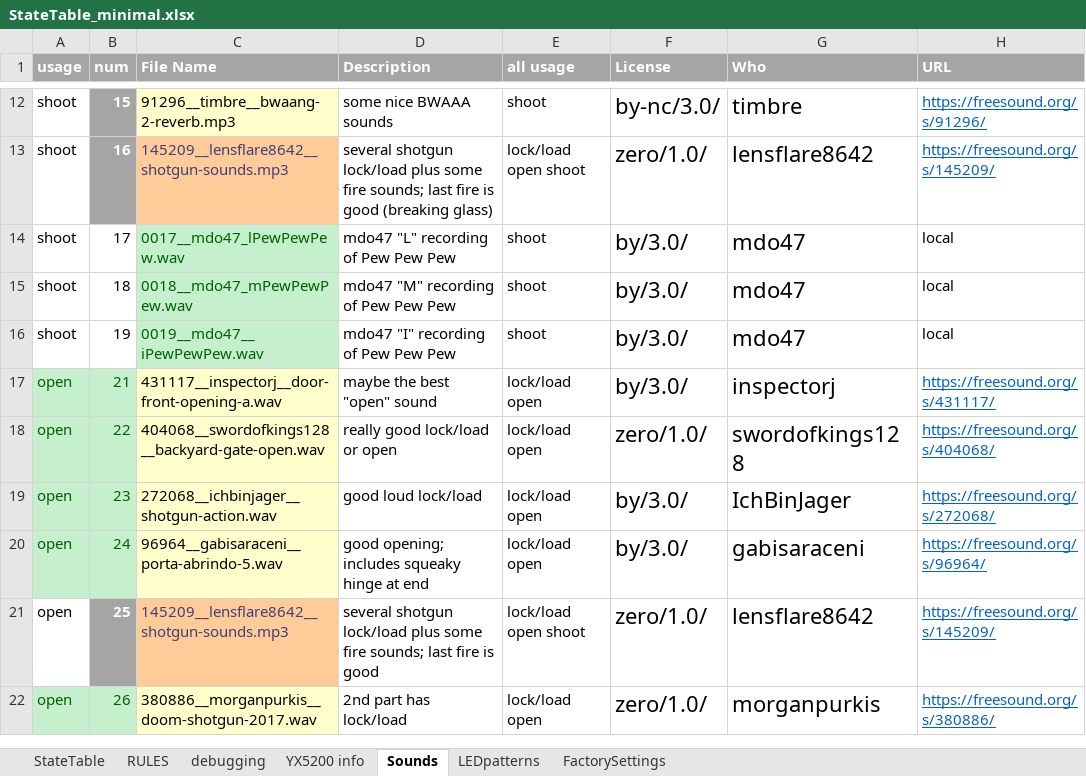
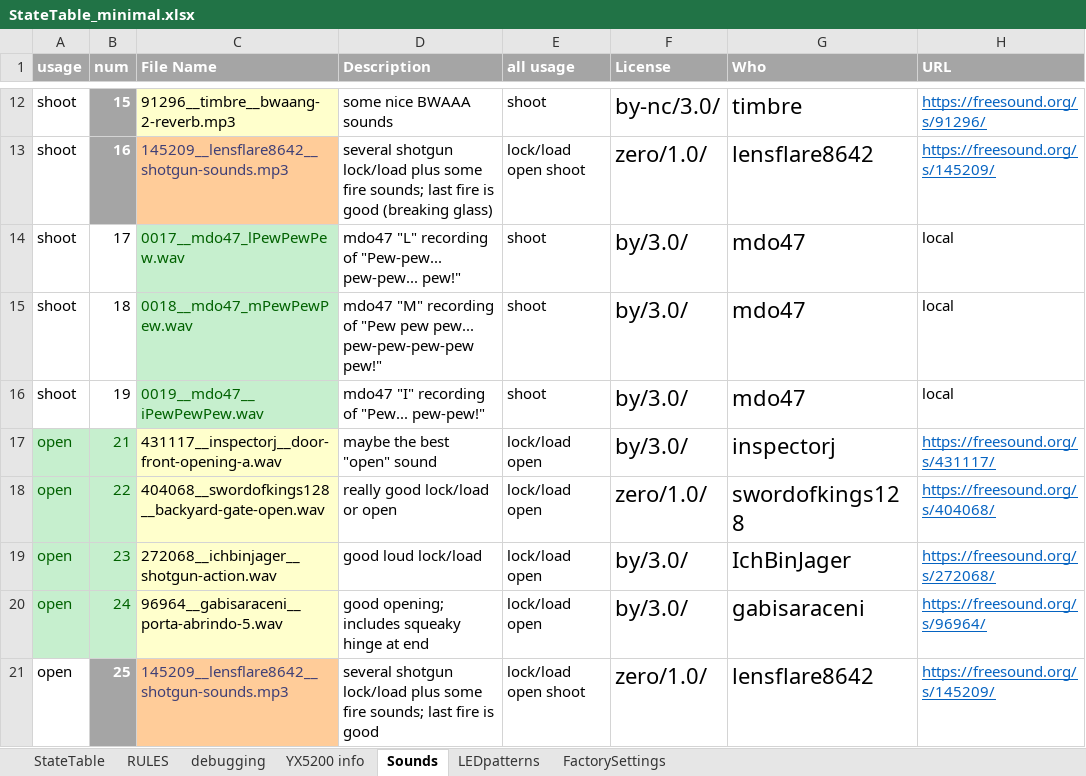
Before and after one commit to Mark-MDO47/RubberBandGun, an Excel workbook: RBG_arduino/StateTable_minimal.xlsx, sheet Sounds, drawn as a sheet; only a part is shown, gaps mark what is left out; the shorter side is filled out with more unchanged rows; values as stored, in another font and other column widths than the file's, no borders; the diff names each change by its address in the sheet, - before the commit and + after, or states it on an @@ line.

```diff
--- a/RBG_arduino/StateTable_minimal.xlsx (sheet Sounds)
+++ b/RBG_arduino/StateTable_minimal.xlsx (sheet Sounds)
-D14 (Description): mdo47 "L" recording of Pew Pew Pew
+D14 (Description): mdo47 "L" recording of "Pew-pew... pew-pew... pew!"
-D15 (Description): …recording of Pew Pew Pew
+D15 (Description): …recording of "Pew pew pew... pew-pew-pew-pew pew!"
-D16 (Description): mdo47 "I" recording of Pew Pew Pew
+D16 (Description): mdo47 "I" recording of "Pew... pew-pew!"
```
Also changed, not shown: sheet debugging.
